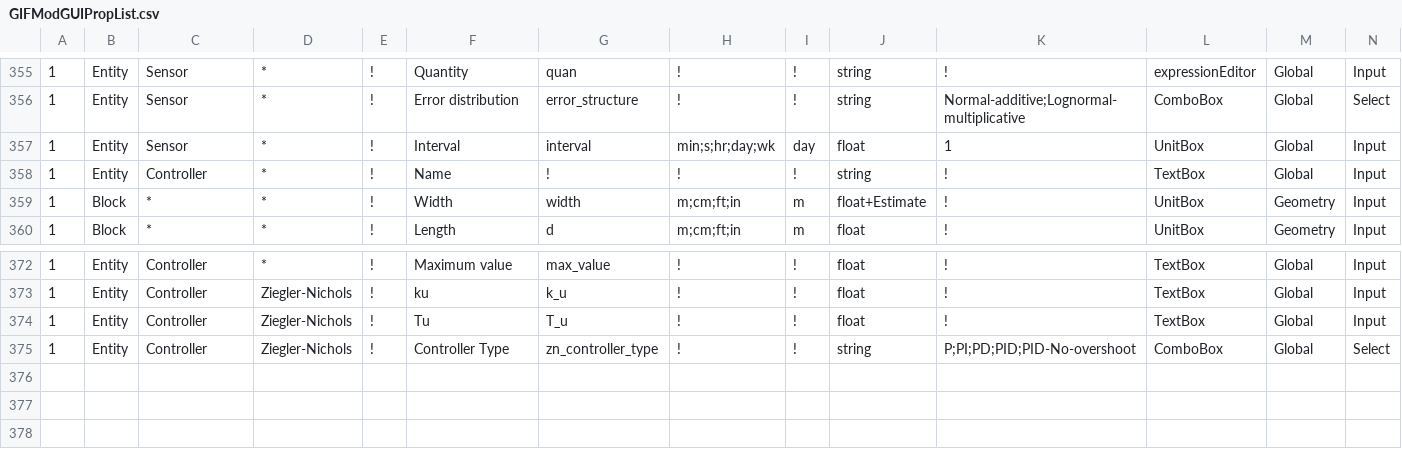
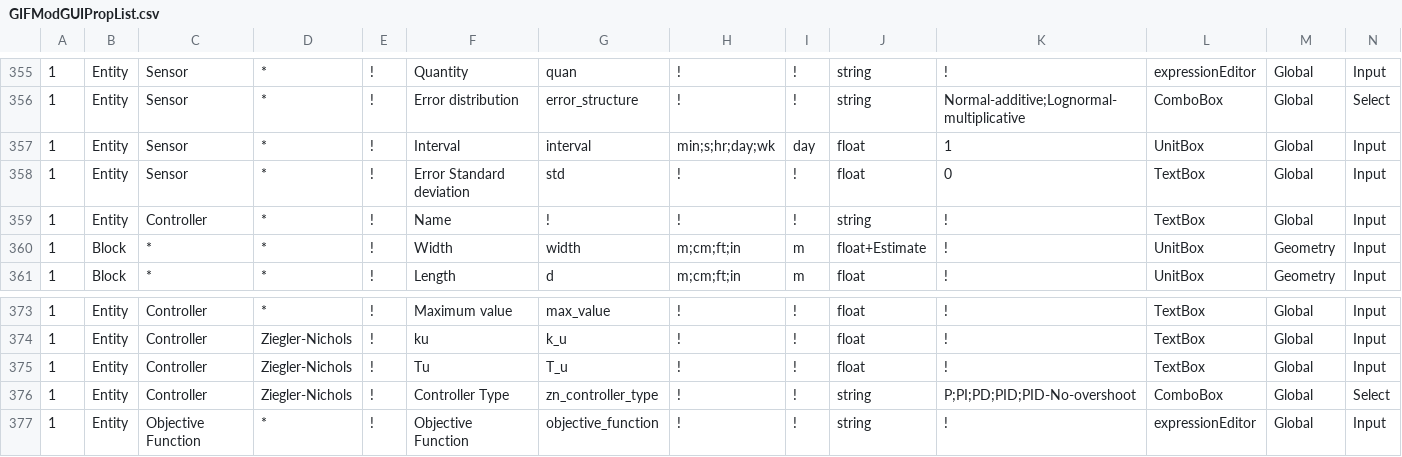
Before and after one commit to ArashMassoudieh/GIFMod, a CSV file: GIFModGUIPropList.csv, drawn as a sheet; only a part is shown, gaps mark what is left out; rows hold the shown columns only; the diff names each change by its address in the sheet, - before the commit and + after, or states it on an @@ line.

```diff
--- a/GIFModGUIPropList.csv
+++ b/GIFModGUIPropList.csv
+row 358: 1 | Entity | Sensor | * | ! | Error Standard deviation | std | ! | ! | float | 0 | TextBox | Global | Input
+row 377: 1 | Entity | Objective Function | * | ! | Objective Function | objective_function | ! | ! | string | ! | expressionEditor | Global | Input
```
Also changed, not shown: x64/GIFMod/Debug/GIFModGUIPropList.csv, 12 other files.
